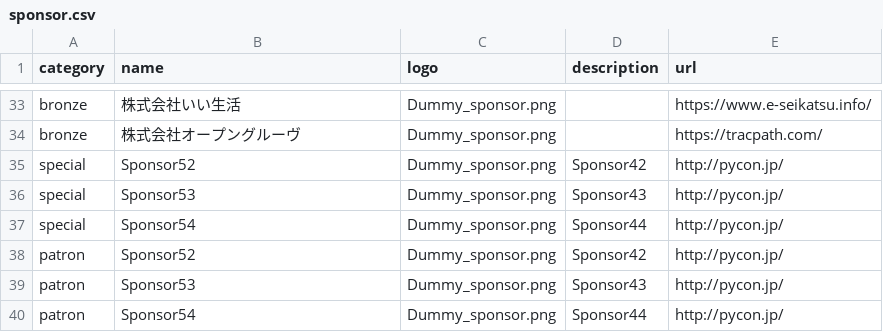
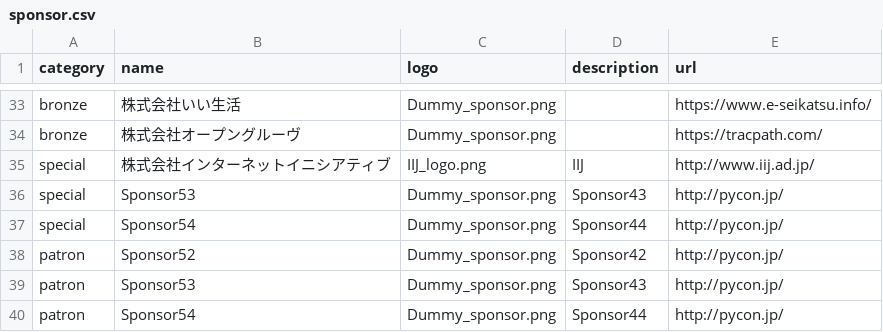
Before and after one commit to pyconjp/pycon.jp.2023, a CSV file: src/data/sponsor.csv, drawn as a sheet; only a part is shown, gaps mark what is left out; removed rows and columns are numbered as before the commit, all else as after; the diff names each change by its address in the sheet, - before the commit and + after, or states it on an @@ line.

```diff
--- a/src/data/sponsor.csv
+++ b/src/data/sponsor.csv
-row 35: special | Sponsor52 | Dummy_sponsor.png | Sponsor42 | http://pycon.jp/
+row 35: special | 株式会社インターネットイニシアティブ | IIJ_logo.png | IIJ | http://www.iij.ad.jp/
```
Also changed, not shown: 1 other file.
